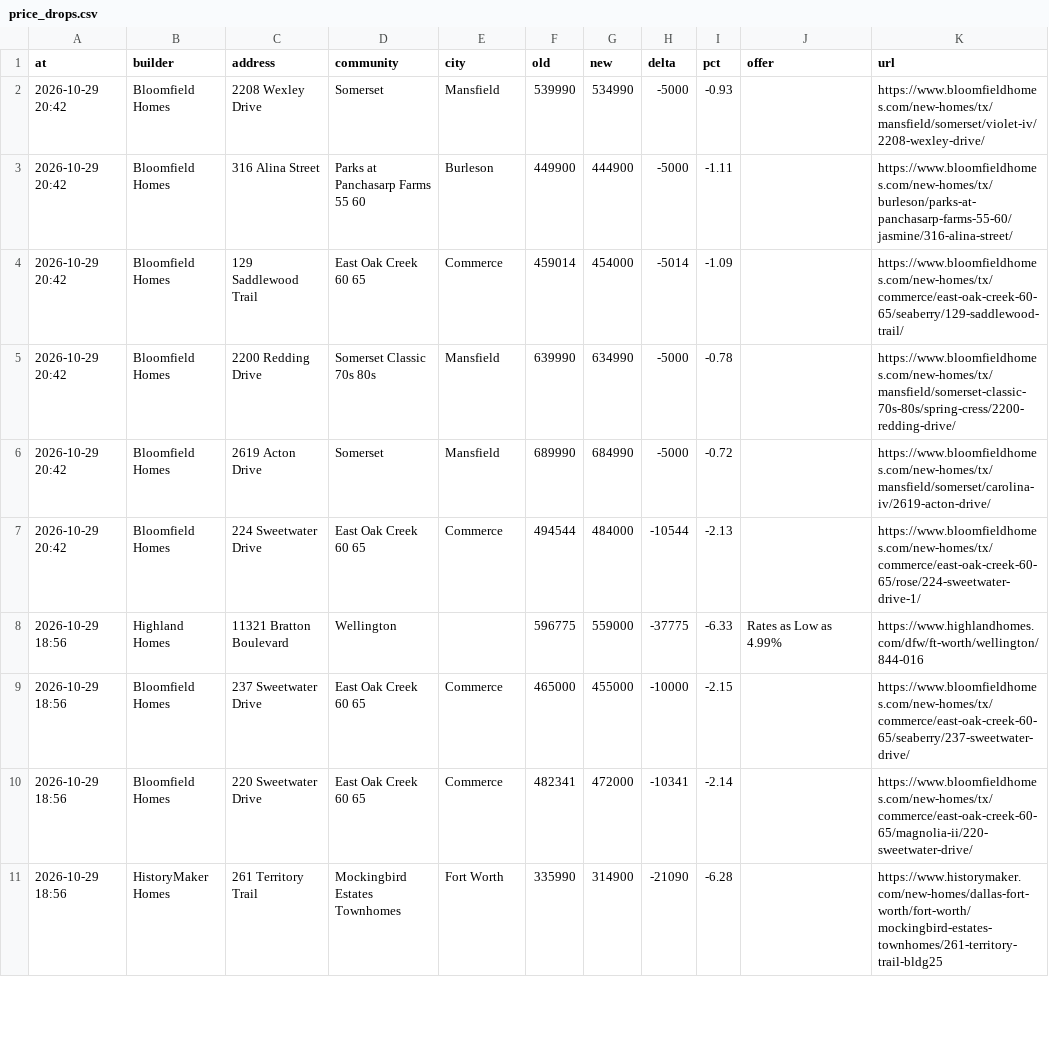
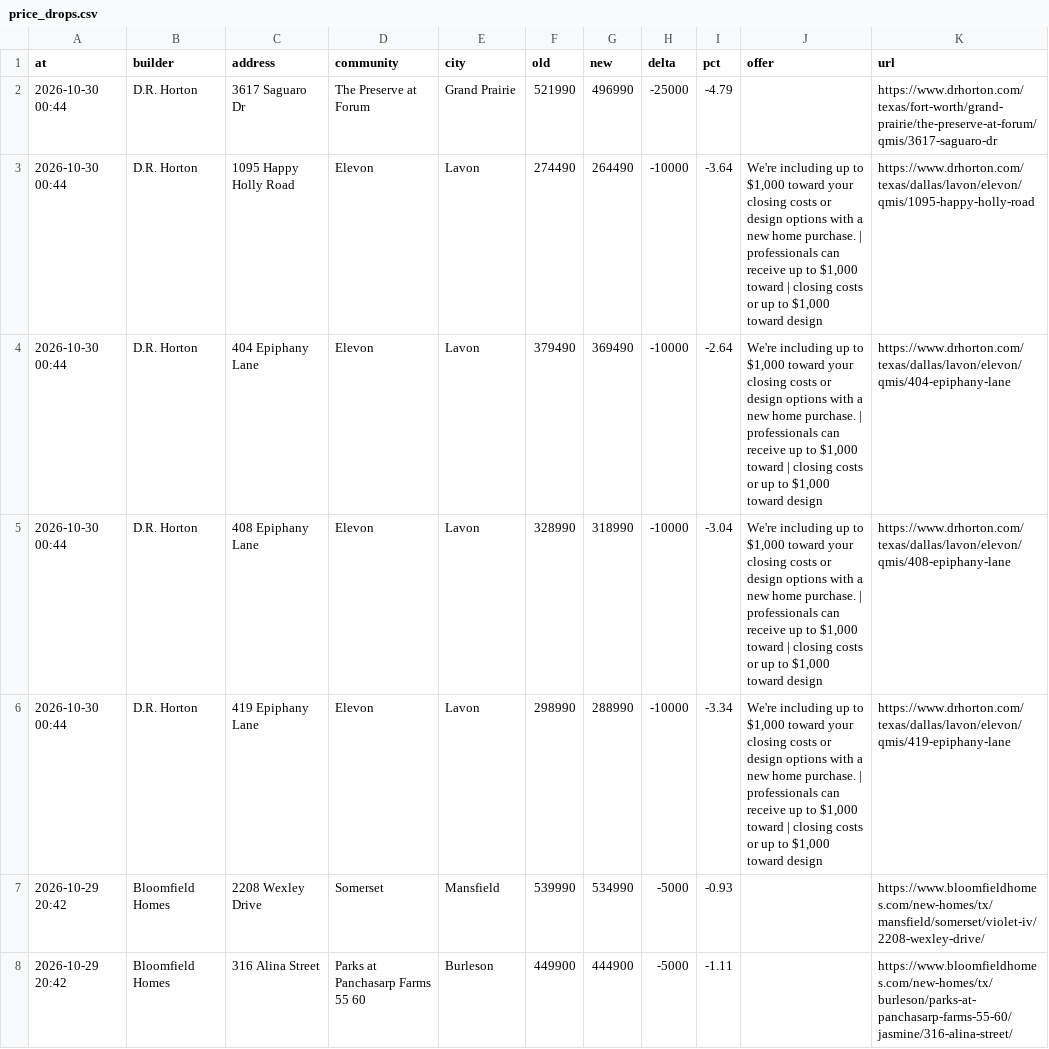
Before and after one commit to Crutledge13/dfw-builder-tracker, a CSV file: docs/data/price_drops.csv, drawn as a sheet; only a part is shown; the shorter side is filled out with more unchanged rows; the diff names each change by its address in the sheet, - before the commit and + after, or states it on an @@ line.

```diff
--- a/docs/data/price_drops.csv
+++ b/docs/data/price_drops.csv
+row 2: 2026-10-30 00:44 | D.R. Horton | 3617 Saguaro Dr | The Preserve at Forum | Grand Prairie | 521990 | 496990 | -25000 | -4.79 |  | https://www.drhorton.com/texas/fort-worth/grand-prairie/the-preserve-at-forum/qmis/3617-saguaro-dr
+row 3: 2026-10-30 00:44 | D.R. Horton | 1095 Happy Holly Road | Elevon | Lavon | 274490 | 264490 | -10000 | -3.64 | We're including up to $1,000 toward your closing costs or design options with a new home purchase. | professionals can receive up to $1,000 toward | closing costs or up to $1,000 toward design | https://www.drhorton.com/texas/dallas/lavon/elevon/qmis/1095-happy-holly-road
+row 4: 2026-10-30 00:44 | D.R. Horton | 404 Epiphany Lane | Elevon | Lavon | 379490 | 369490 | -10000 | -2.64 | We're including up to $1,000 toward your closing costs or design options with a new home purchase. | professionals can receive up to $1,000 toward | closing costs or up to $1,000 toward design | https://www.drhorton.com/texas/dallas/lavon/elevon/qmis/404-epiphany-lane
+row 5: 2026-10-30 00:44 | D.R. Horton | 408 Epiphany Lane | Elevon | Lavon | 328990 | 318990 | -10000 | -3.04 | We're including up to $1,000 toward your closing costs or design options with a new home purchase. | professionals can receive up to $1,000 toward | closing costs or up to $1,000 toward design | https://www.drhorton.com/texas/dallas/lavon/elevon/qmis/408-epiphany-lane
+row 6: 2026-10-30 00:44 | D.R. Horton | 419 Epiphany Lane | Elevon | Lavon | 298990 | 288990 | -10000 | -3.34 | We're including up to $1,000 toward your closing costs or design options with a new home purchase. | professionals can receive up to $1,000 toward | closing costs or up to $1,000 toward design | https://www.drhorton.com/texas/dallas/lavon/elevon/qmis/419-epiphany-lane
```
Also changed, not shown: docs/data/home_offers.csv, docs/data/incentives.csv, 20 other files.
